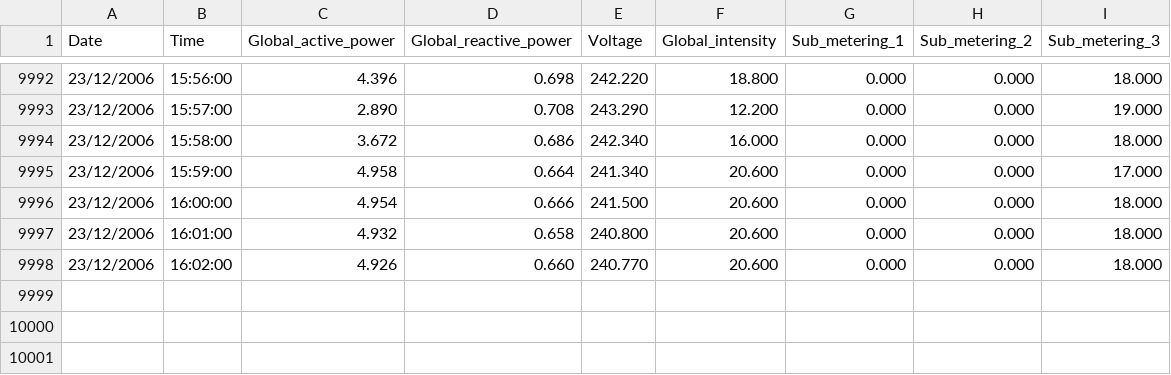
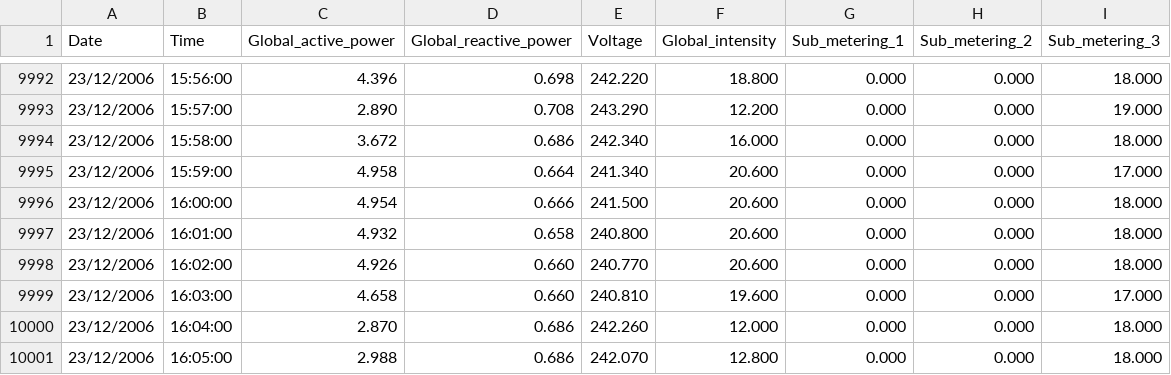
Before and after one commit to owuordickson/trenc, a CSV file: data/UCI_household_power_consumption10k.csv, drawn as a sheet; only a part is shown, gaps mark what is left out; the diff names each change by its address in the sheet, - before the commit and + after, or states it on an @@ line.

```diff
--- a/data/UCI_household_power_consumption10k.csv
+++ b/data/UCI_household_power_consumption10k.csv
+row 9999: 23/12/2006 | 16:03:00 | 4.658 | 0.660 | 240.810 | 19.600 | 0.000 | 0.000 | 17.000
+row 10000: 23/12/2006 | 16:04:00 | 2.870 | 0.686 | 242.260 | 12.000 | 0.000 | 0.000 | 18.000
+row 10001: 23/12/2006 | 16:05:00 | 2.988 | 0.686 | 242.070 | 12.800 | 0.000 | 0.000 | 18.000
```
Also changed, not shown: 2 other files.
